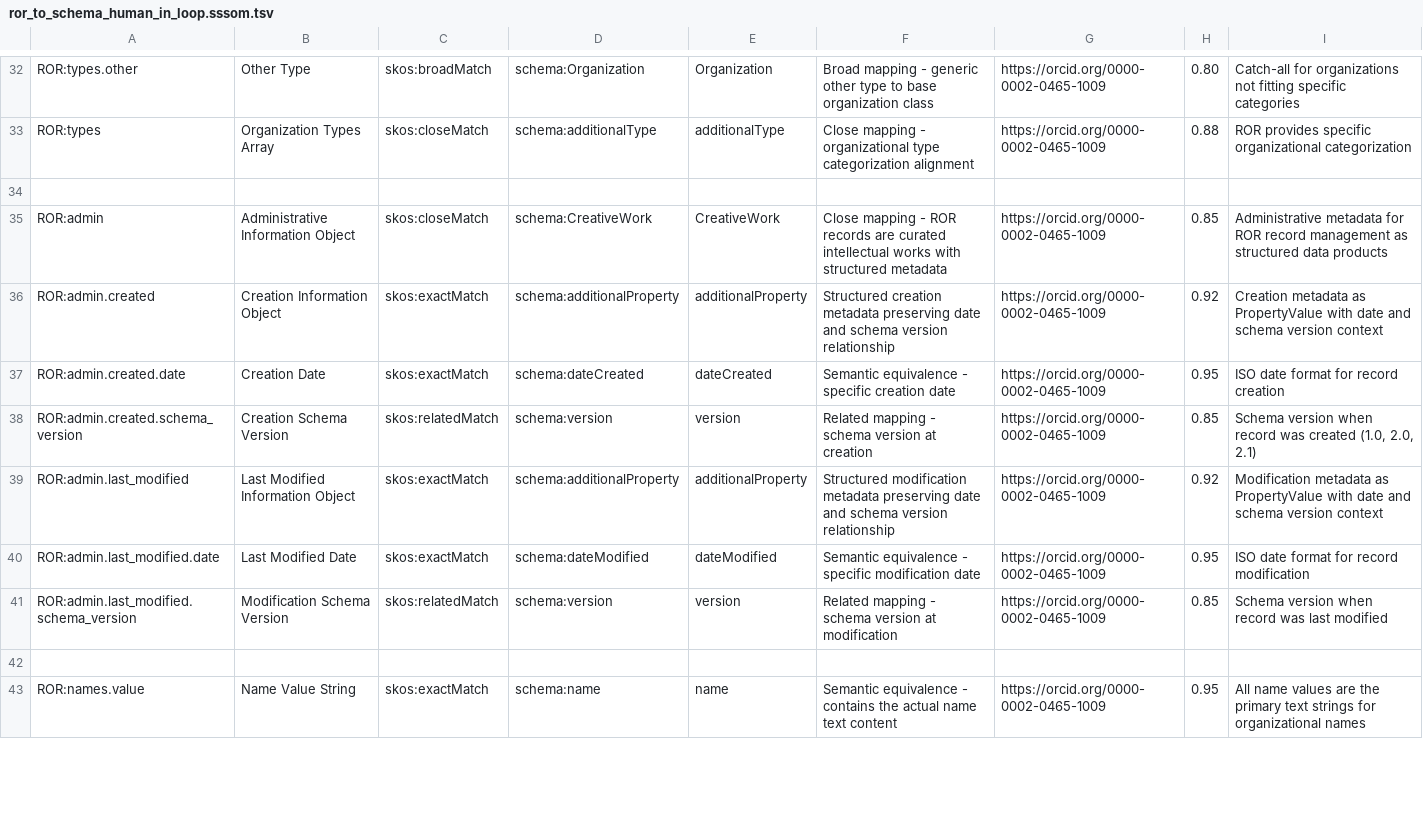
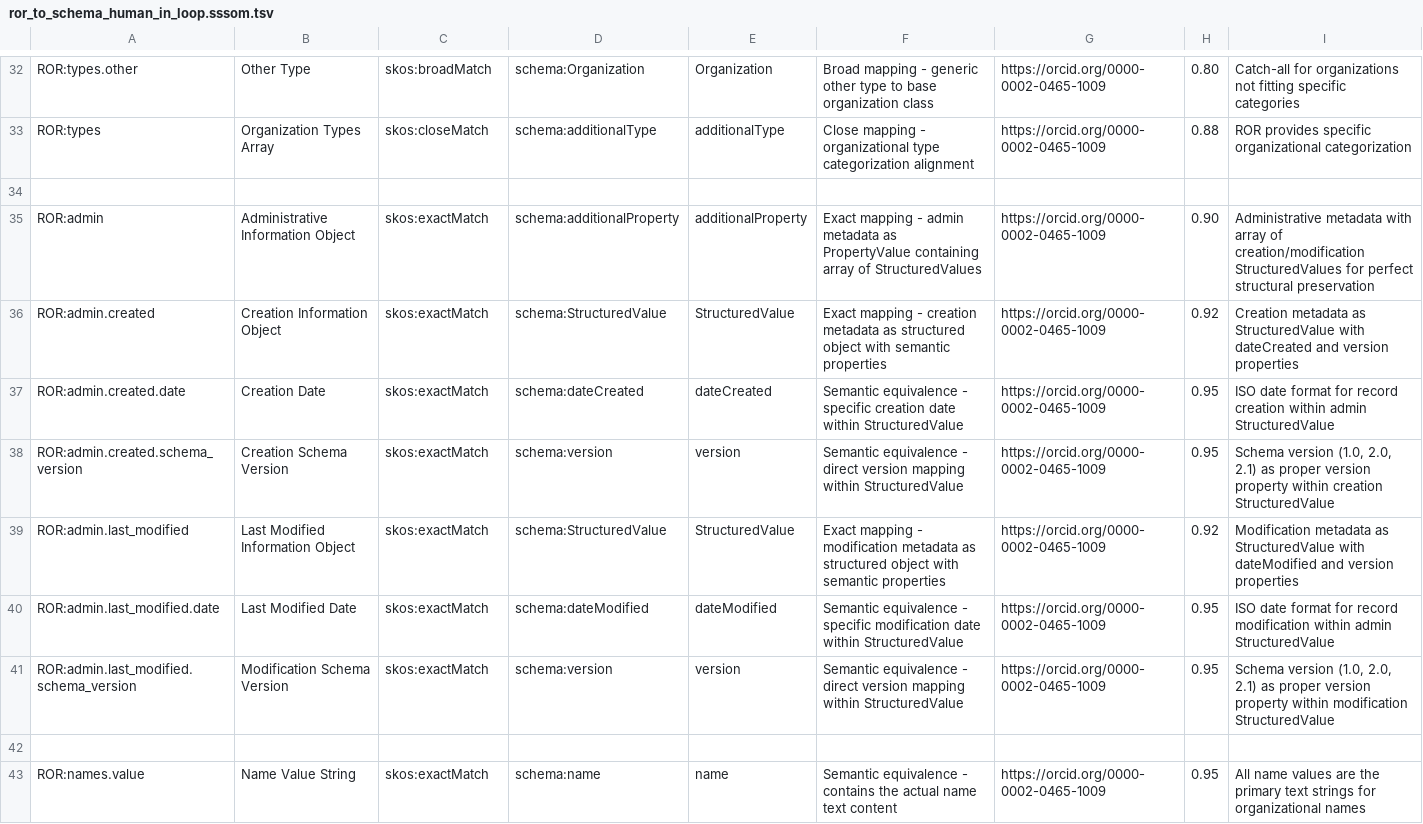
Before and after one commit to FionaDmello/ror-to-schema-org, a TSV file: mappings/sssom/ror_to_schema_human_in_loop.sssom.tsv, drawn as a sheet; only a part is shown, gaps mark what is left out.

```diff
--- a/mappings/sssom/ror_to_schema_human_in_loop.sssom.tsv
+++ b/mappings/sssom/ror_to_schema_human_in_loop.sssom.tsv
@@ -34,9 +34,9 @@ ROR:types	Organization Types Array	skos:closeMatch	schema:additionalType	additio
 
-ROR:admin	Administrative Information Object	skos:closeMatch	schema:CreativeWork	CreativeWork	Close mapping - ROR records are curated intellectual works with structured metadata	https://orcid.org/0000-0002-0465-1009	0.85	Administrative metadata for ROR record management as structured data products
-ROR:admin.created	Creation Information Object	skos:exactMatch	schema:additionalProperty	additionalProperty	Structured creation metadata preserving date and schema version relationship	https://orcid.org/0000-0002-0465-1009	0.92	Creation metadata as PropertyValue with date and schema version context
-ROR:admin.created.date	Creation Date	skos:exactMatch	schema:dateCreated	dateCreated	Semantic equivalence - specific creation date	https://orcid.org/0000-0002-0465-1009	0.95	ISO date format for record creation
-ROR:admin.created.schema_version	Creation Schema Version	skos:relatedMatch	schema:version	version	Related mapping - schema version at creation	https://orcid.org/0000-0002-0465-1009	0.85	Schema version when record was created (1.0, 2.0, 2.1)
-ROR:admin.last_modified	Last Modified Information Object	skos:exactMatch	schema:additionalProperty	additionalProperty	Structured modification metadata preserving date and schema version relationship	https://orcid.org/0000-0002-0465-1009	0.92	Modification metadata as PropertyValue with date and schema version context
-ROR:admin.last_modified.date	Last Modified Date	skos:exactMatch	schema:dateModified	dateModified	Semantic equivalence - specific modification date	https://orcid.org/0000-0002-0465-1009	0.95	ISO date format for record modification
-ROR:admin.last_modified.schema_version	Modification Schema Version	skos:relatedMatch	schema:version	version	Related mapping - schema version at modification	https://orcid.org/0000-0002-0465-1009	0.85	Schema version when record was last modified
+ROR:admin	Administrative Information Object	skos:exactMatch	schema:additionalProperty	additionalProperty	Exact mapping - admin metadata as PropertyValue containing array of StructuredValues	https://orcid.org/0000-0002-0465-1009	0.90	Administrative metadata with array of creation/modification StructuredValues for perfect structural preservation
+ROR:admin.created	Creation Information Object	skos:exactMatch	schema:StructuredValue	StructuredValue	Exact mapping - creation metadata as structured object with semantic properties	https://orcid.org/0000-0002-0465-1009	0.92	Creation metadata as StructuredValue with dateCreated and version properties
+ROR:admin.created.date	Creation Date	skos:exactMatch	schema:dateCreated	dateCreated	Semantic equivalence - specific creation date within StructuredValue	https://orcid.org/0000-0002-0465-1009	0.95	ISO date format for record creation within admin StructuredValue
+ROR:admin.created.schema_version	Creation Schema Version	skos:exactMatch	schema:version	version	Semantic equivalence - direct version mapping within StructuredValue	https://orcid.org/0000-0002-0465-1009	0.95	Schema version (1.0, 2.0, 2.1) as proper version property within creation StructuredValue
+ROR:admin.last_modified	Last Modified Information Object	skos:exactMatch	schema:StructuredValue	StructuredValue	Exact mapping - modification metadata as structured object with semantic properties	https://orcid.org/0000-0002-0465-1009	0.92	Modification metadata as StructuredValue with dateModified and version properties
+ROR:admin.last_modified.date	Last Modified Date	skos:exactMatch	schema:dateModified	dateModified	Semantic equivalence - specific modification date within StructuredValue	https://orcid.org/0000-0002-0465-1009	0.95	ISO date format for record modification within admin StructuredValue
+ROR:admin.last_modified.schema_version	Modification Schema Version	skos:exactMatch	schema:version	version	Semantic equivalence - direct version mapping within StructuredValue	https://orcid.org/0000-0002-0465-1009	0.95	Schema version (1.0, 2.0, 2.1) as proper version property within modification StructuredValue
 
```
Also changed, not shown: mappings/tsv/ror_to_schema_human_in_loop.tsv, 2 other files.
